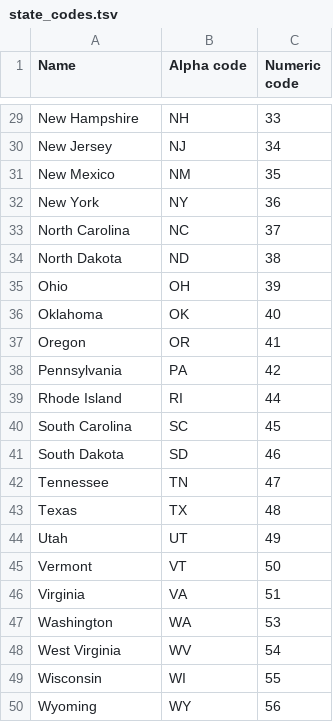
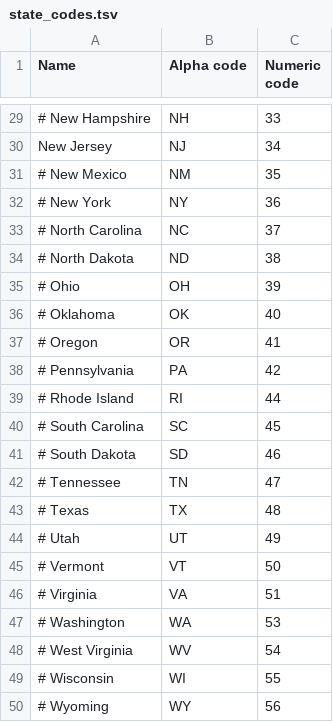
Before and after one commit to timmoon10/gerrymander, a TSV file: data/state_codes.tsv, drawn as a sheet; only a part is shown, gaps mark what is left out; the diff covers the shown part only; the diff names each change by its address in the sheet, - before the commit and + after, or states it on an @@ line.

```diff
--- a/data/state_codes.tsv
+++ b/data/state_codes.tsv
-A29 (Name): New Hampshire
+A29 (Name): # New Hampshire
-A31 (Name): New Mexico
+A31 (Name): # New Mexico
-A32 (Name): New York
+A32 (Name): # New York
-A33 (Name): North Carolina
+A33 (Name): # North Carolina
-A34 (Name): North Dakota
+A34 (Name): # North Dakota
-A35 (Name): Ohio
+A35 (Name): # Ohio
-A36 (Name): Oklahoma
+A36 (Name): # Oklahoma
-A37 (Name): Oregon
+A37 (Name): # Oregon
-A38 (Name): Pennsylvania
+A38 (Name): # Pennsylvania
-A39 (Name): Rhode Island
+A39 (Name): # Rhode Island
-A40 (Name): South Carolina
+A40 (Name): # South Carolina
-A41 (Name): South Dakota
+A41 (Name): # South Dakota
-A42 (Name): Tennessee
+A42 (Name): # Tennessee
-A43 (Name): Texas
+A43 (Name): # Texas
-A44 (Name): Utah
+A44 (Name): # Utah
-A45 (Name): Vermont
+A45 (Name): # Vermont
-A46 (Name): Virginia
+A46 (Name): # Virginia
-A47 (Name): Washington
+A47 (Name): # Washington
-A48 (Name): West Virginia
+A48 (Name): # West Virginia
-A49 (Name): Wisconsin
+A49 (Name): # Wisconsin
-A50 (Name): Wyoming
+A50 (Name): # Wyoming
```
Also changed, not shown: 27 edited cells elsewhere in this file, 3 other files.
